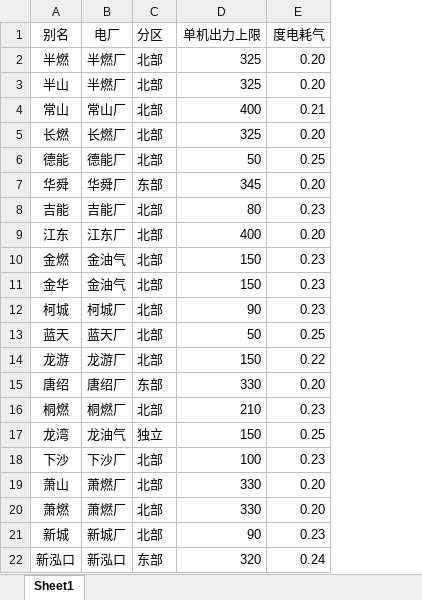
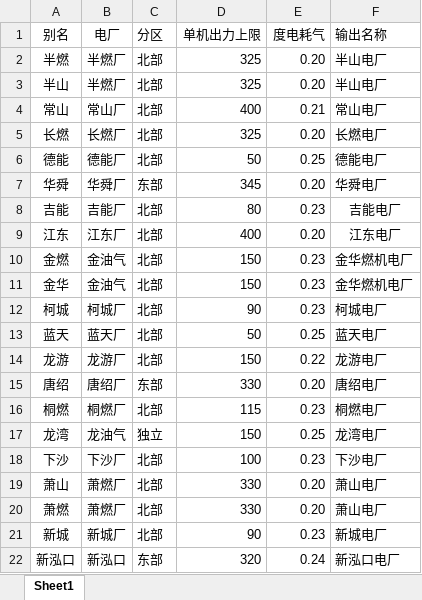
Before and after one commit to zidanessf/TheFourthDispatcher, an Excel workbook: assets/燃机名称表.xlsx, sheet Sheet1, drawn as a sheet; only a part is shown; values as stored, in another font and other column widths than the file's, no borders; the diff names each change by its address in the sheet, - before the commit and + after, or states it on an @@ line.

Commit message:
add assets

```diff
--- a/assets/燃机名称表.xlsx (sheet Sheet1)
+++ b/assets/燃机名称表.xlsx (sheet Sheet1)
+column F (输出名称), rows 2-22: 半山电厂 | 半山电厂 | 常山电厂 | 长燃电厂 | 德能电厂 | 华舜电厂 | 吉能电厂 | 江东电厂 | 金华燃机电厂 | 金华燃机电厂 | 柯城电厂 | 蓝天电厂 | 龙游电厂 | 唐绍电厂 | 桐燃电厂 | 龙湾电厂 | 下沙电厂 | 萧山电厂 | 萧山电厂 | 新城电厂 | 新泓口电厂
-D16 (单机出力上限): 210
+D16 (单机出力上限): 115
```
